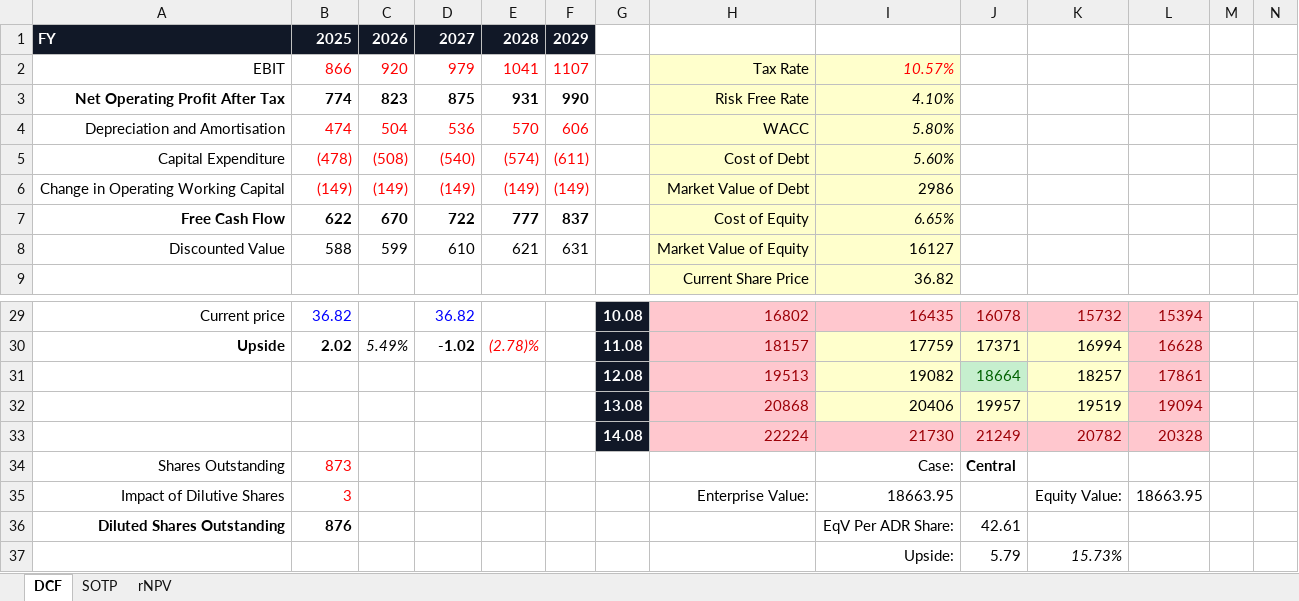
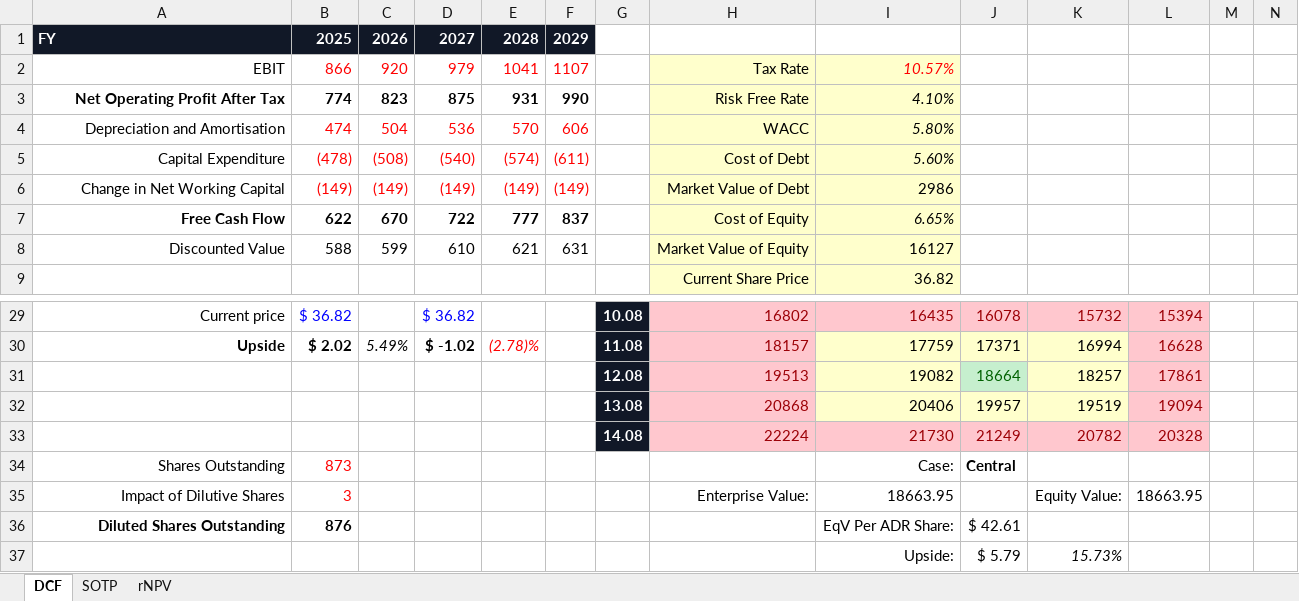
Before and after one commit to davisxp/XD_Grad_Portfolio, an Excel workbook: models/DCF_SN.xlsx, sheet DCF, drawn as a sheet; only a part is shown, gaps mark what is left out; values as stored, in another font and other column widths than the file's, no borders; the diff covers the shown part only; the diff names each change by its address in the sheet, - before the commit and + after, or states it on an @@ line.

```diff
--- a/models/DCF_SN.xlsx (sheet DCF)
+++ b/models/DCF_SN.xlsx (sheet DCF)
-A6: Change in Operating Working Capital
+A6: Change in Net Working Capital
-B29: 36.82
+B29: $ 36.82
-D29: 36.82
+D29: $ 36.82
-B30: 2.02
+B30: $ 2.02
-D30: -1.02
+D30: $ -1.02
-J36: 42.61
+J36: $ 42.61
-J37: 5.79
+J37: $ 5.79
```
Also changed, not shown: 31 edited cells elsewhere in this sheet, sheet rNPV, sheet SOTP, formulas that keep their value, 1 other file.
